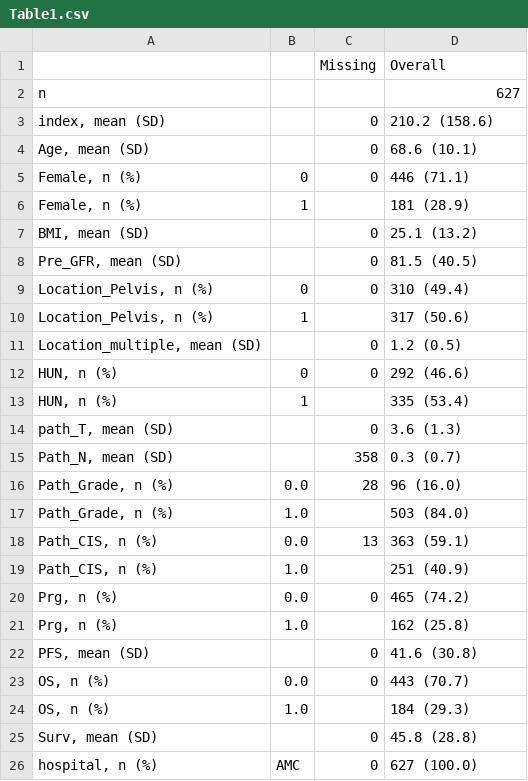
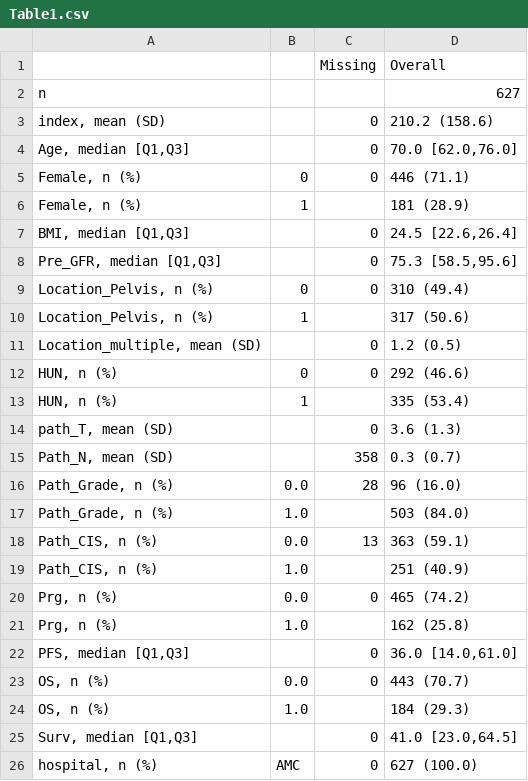
Before and after one commit to JUNGYO/UTUC_Surv, a CSV file: data/Table1.csv, drawn as a sheet.

```diff
--- a/data/Table1.csv
+++ b/data/Table1.csv
@@ -3,7 +3,7 @@ n,,,627
 "index, mean (SD)",,0,210.2 (158.6)
-"Age, mean (SD)",,0,68.6 (10.1)
+"Age, median [Q1,Q3]",,0,"70.0 [62.0,76.0]"
 "Female, n (%)",0,0,446 (71.1)
 "Female, n (%)",1,,181 (28.9)
-"BMI, mean (SD)",,0,25.1 (13.2)
-"Pre_GFR, mean (SD)",,0,81.5 (40.5)
+"BMI, median [Q1,Q3]",,0,"24.5 [22.6,26.4]"
+"Pre_GFR, median [Q1,Q3]",,0,"75.3 [58.5,95.6]"
 "Location_Pelvis, n (%)",0,0,310 (49.4)
@@ -21,6 +21,6 @@ n,,,627
 "Prg, n (%)",1.0,,162 (25.8)
-"PFS, mean (SD)",,0,41.6 (30.8)
+"PFS, median [Q1,Q3]",,0,"36.0 [14.0,61.0]"
 "OS, n (%)",0.0,0,443 (70.7)
 "OS, n (%)",1.0,,184 (29.3)
-"Surv, mean (SD)",,0,45.8 (28.8)
+"Surv, median [Q1,Q3]",,0,"41.0 [23.0,64.5]"
 "hospital, n (%)",AMC,0,627 (100.0)
```
Also changed, not shown: data/Table2.csv, data/Table3.csv.
